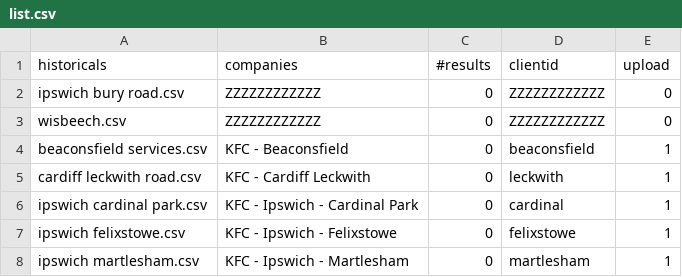
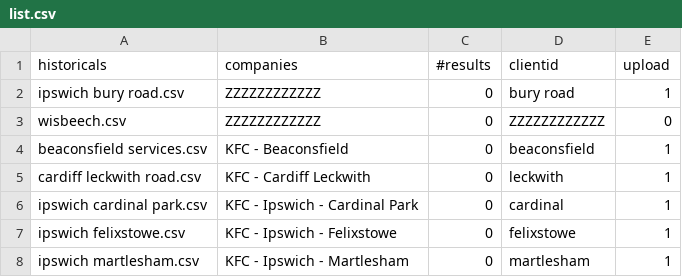
Before and after one commit to arulrajesh/harri, a CSV file: list.csv, drawn as a sheet; only a part is shown.

```diff
--- a/list.csv
+++ b/list.csv
@@ -1,3 +1,3 @@
 historicals,companies,#results,clientid,upload
-ipswich bury road.csv,ZZZZZZZZZZZZ,0,ZZZZZZZZZZZZ,0
+ipswich bury road.csv,ZZZZZZZZZZZZ,0,bury road,1
 wisbeech.csv,ZZZZZZZZZZZZ,0,ZZZZZZZZZZZZ,0
```
Also changed, not shown: 3 other files.
